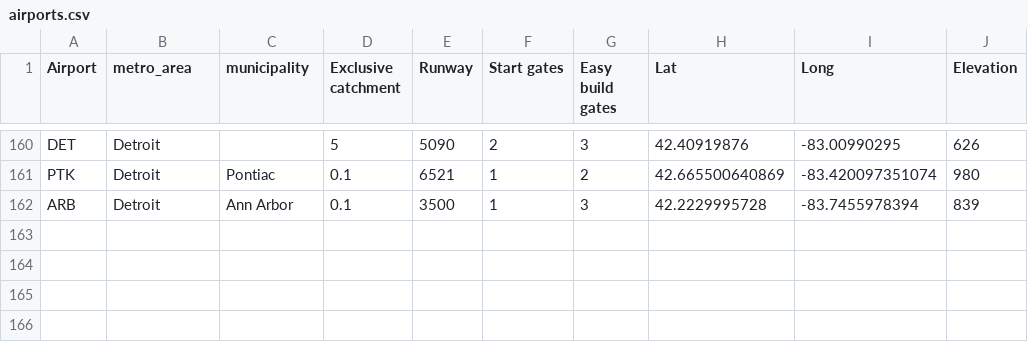
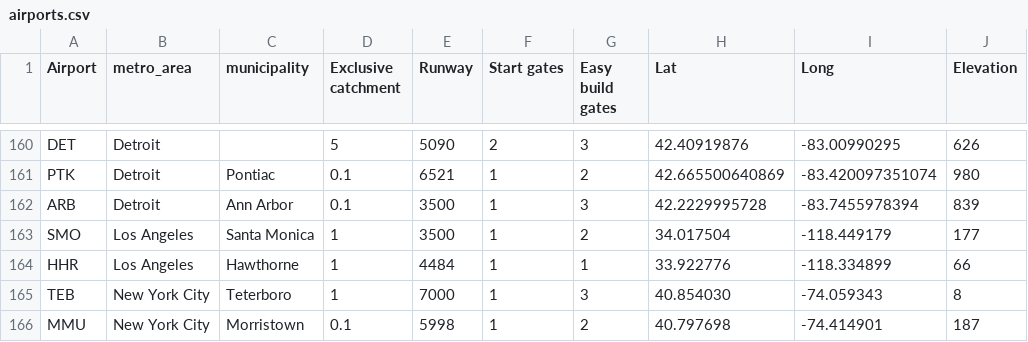
Before and after one commit to johnbrussell/airline-game, a CSV file: data/airports.csv, drawn as a sheet; only a part is shown, gaps mark what is left out; the diff names each change by its address in the sheet, - before the commit and + after, or states it on an @@ line.

Commit message:
Add more LA and NYC airports (#261)
* Santa Monica airport

* Hawthorne Airport

* Morristown and Teterboro

```diff
--- a/data/airports.csv
+++ b/data/airports.csv
+row 163: SMO | Los Angeles | Santa Monica | 1 | 3500 | 1 | 2 | 34.017504 | -118.449179 | 177
+row 164: HHR | Los Angeles | Hawthorne | 1 | 4484 | 1 | 1 | 33.922776 | -118.334899 | 66
+row 165: TEB | New York City | Teterboro | 1 | 7000 | 1 | 3 | 40.854030 | -74.059343 | 8
+row 166: MMU | New York City | Morristown | 0.1 | 5998 | 1 | 2 | 40.797698 | -74.414901 | 187
```
